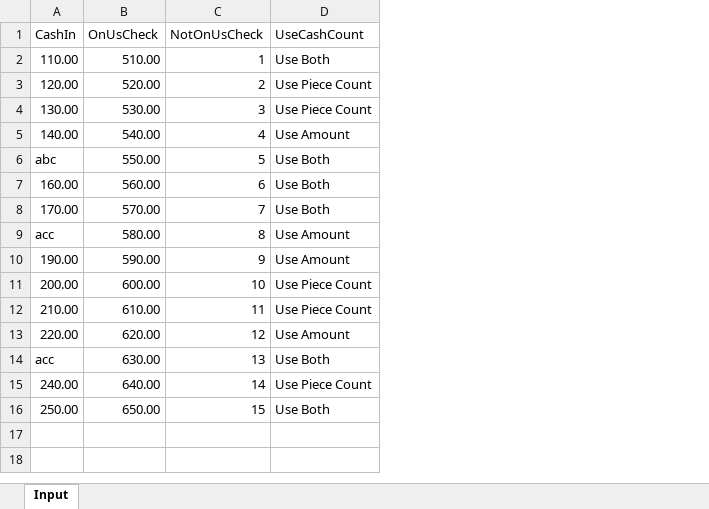
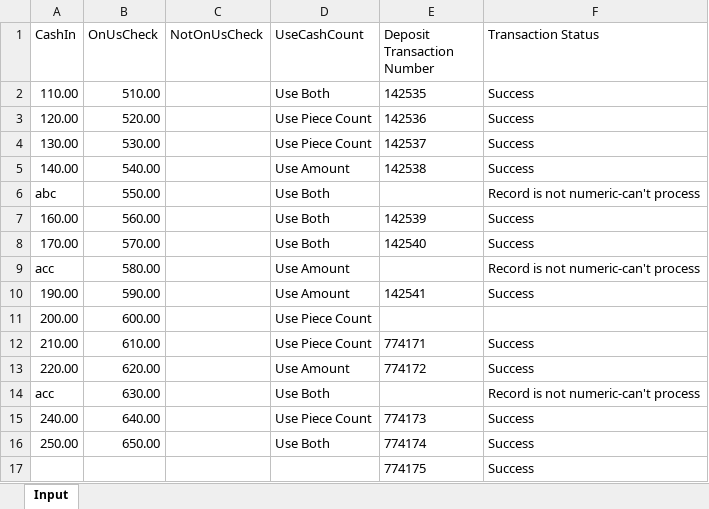
Before and after one commit to MehadiHasanIT/Automate_UIApplication, an Excel workbook: Data/Transactions.xlsx, sheet Input, drawn as a sheet; values as stored, in another font and other column widths than the file's, no borders; the diff names each change by its address in the sheet, - before the commit and + after, or states it on an @@ line.

```diff
--- a/Data/Transactions.xlsx (sheet Input)
+++ b/Data/Transactions.xlsx (sheet Input)
+column E (Deposit Transaction Number), rows 2-16: 142535 | 142536 | 142537 | 142538 |  | 142539 | 142540 |  | 142541 |  | 774171 | 774172 |  | 774173 | 774174
+column F (Transaction Status), rows 2-16: Success | Success | Success | Success | Record is not numeric-can't process | Success | Success | Record is not numeric-can't process | Success |  | Success | Success | Record is not numeric-can't process | Success | Success
-C2 (NotOnUsCheck): 1
+C2 (NotOnUsCheck): (empty)
-C3 (NotOnUsCheck): 2
+C3 (NotOnUsCheck): (empty)
-C4 (NotOnUsCheck): 3
+C4 (NotOnUsCheck): (empty)
-C5 (NotOnUsCheck): 4
+C5 (NotOnUsCheck): (empty)
-C6 (NotOnUsCheck): 5
+C6 (NotOnUsCheck): (empty)
-C7 (NotOnUsCheck): 6
+C7 (NotOnUsCheck): (empty)
-C8 (NotOnUsCheck): 7
+C8 (NotOnUsCheck): (empty)
-C9 (NotOnUsCheck): 8
+C9 (NotOnUsCheck): (empty)
-C10 (NotOnUsCheck): 9
+C10 (NotOnUsCheck): (empty)
-C11 (NotOnUsCheck): 10
+C11 (NotOnUsCheck): (empty)
-C12 (NotOnUsCheck): 11
+C12 (NotOnUsCheck): (empty)
-C13 (NotOnUsCheck): 12
+C13 (NotOnUsCheck): (empty)
-C14 (NotOnUsCheck): 13
+C14 (NotOnUsCheck): (empty)
-C15 (NotOnUsCheck): 14
+C15 (NotOnUsCheck): (empty)
-C16 (NotOnUsCheck): 15
+C16 (NotOnUsCheck): (empty)
+row 17:  |  |  |  | 774175 | Success
```
Also changed, not shown: Data/Config.xlsx, 45 other files.
